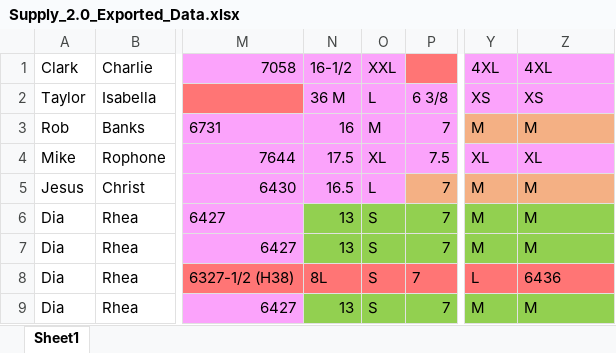
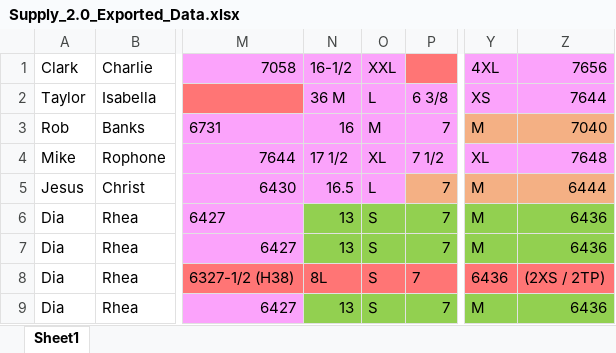
Before and after one commit to C20H12/SupplyExcel, an Excel workbook: Supply_2.0_Exported_Data.xlsx, sheet Sheet1, drawn as a sheet; only a part is shown, gaps mark what is left out; values as stored, in another font and other column widths than the file's, no borders; the diff names each change by its address in the sheet, - before the commit and + after, or states it on an @@ line.

Commit message:
added color restore in master fixed in stock check button fixed export data columns fixed E issue in ID

```diff
--- a/Supply_2.0_Exported_Data.xlsx (sheet Sheet1)
+++ b/Supply_2.0_Exported_Data.xlsx (sheet Sheet1)
-Z1: 4XL
+Z1: 7656
-Z2: XS
+Z2: 7644
-Z3: M
+Z3: 7040
-N4: 17.5
+N4: 17 1/2
-P4: 7.5
+P4: 7 1/2
-Z4: XL
+Z4: 7648
-Z5: M
+Z5: 6444
-Z6:Z7: M
+Z6:Z7: 6436
-Y8: L
+Y8: 6436
-Z8: 6436
+Z8: (2XS / 2TP)
-Z9: M
+Z9: 6436
```
Also changed, not shown: Supply_2.0_v_0.1.2.11.xlsm, 4 other files.
